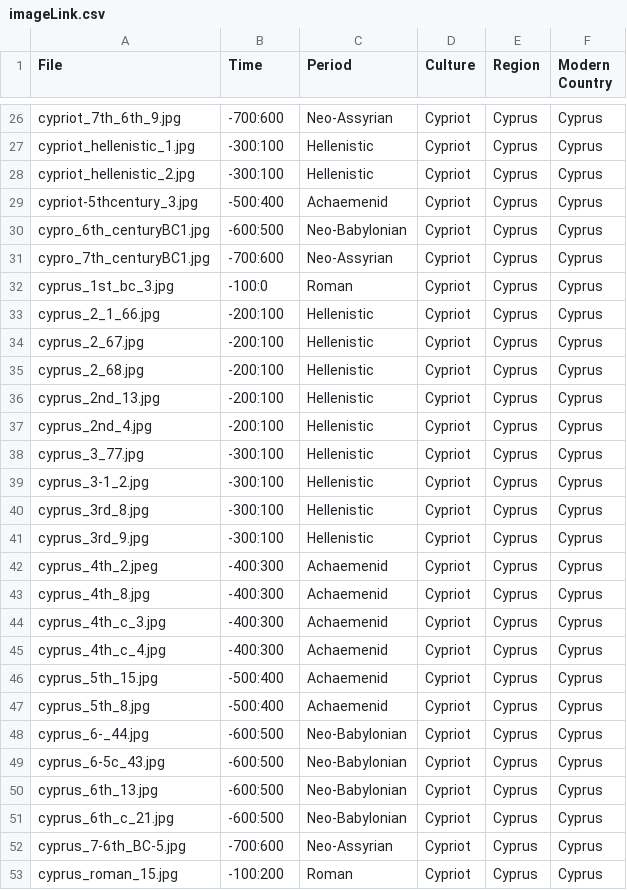
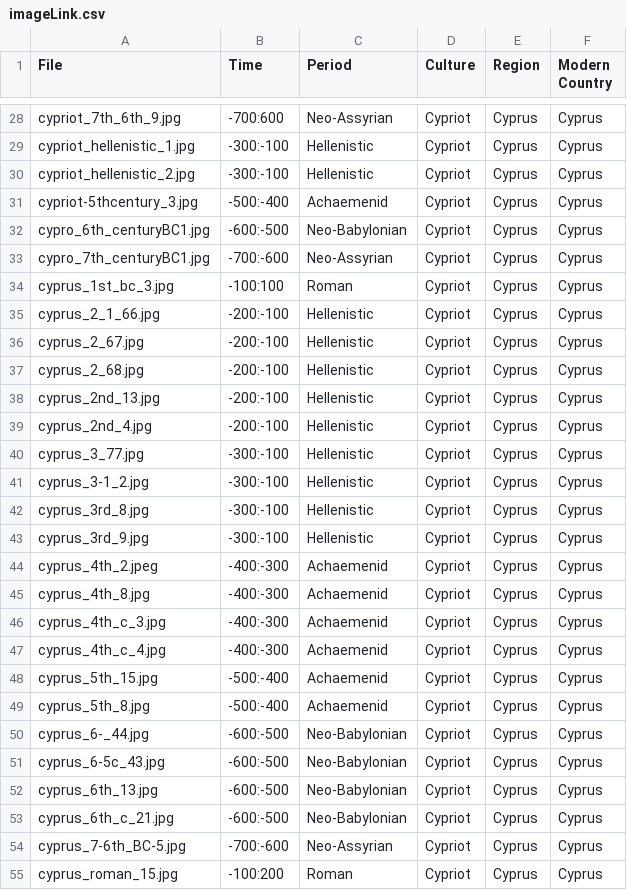
Before and after one commit to maltaweel/ImageComparison, a CSV file: image_data/imageLink.csv, drawn as a sheet; only a part is shown, gaps mark what is left out; the diff covers the shown part only.

```diff
--- a/image_data/imageLink.csv
+++ b/image_data/imageLink.csv
@@ -26,28 +28,28 @@
 "cypriot_7th_6th_9.jpg","-700:600","Neo-Assyrian","Cypriot","Cyprus","Cyprus"
-"cypriot_hellenistic_1.jpg","-300:100","Hellenistic","Cypriot","Cyprus","Cyprus"
-"cypriot_hellenistic_2.jpg","-300:100","Hellenistic","Cypriot","Cyprus","Cyprus"
-"cypriot-5thcentury_3.jpg","-500:400","Achaemenid","Cypriot","Cyprus","Cyprus"
-"cypro_6th_centuryBC1.jpg","-600:500","Neo-Babylonian","Cypriot","Cyprus","Cyprus"
-"cypro_7th_centuryBC1.jpg","-700:600","Neo-Assyrian","Cypriot","Cyprus","Cyprus"
-"cyprus_1st_bc_3.jpg","-100:0","Roman","Cypriot","Cyprus","Cyprus"
-"cyprus_2_1_66.jpg","-200:100","Hellenistic","Cypriot","Cyprus","Cyprus"
-"cyprus_2_67.jpg","-200:100","Hellenistic","Cypriot","Cyprus","Cyprus"
-"cyprus_2_68.jpg","-200:100","Hellenistic","Cypriot","Cyprus","Cyprus"
-"cyprus_2nd_13.jpg","-200:100","Hellenistic","Cypriot","Cyprus","Cyprus"
-"cyprus_2nd_4.jpg","-200:100","Hellenistic","Cypriot","Cyprus","Cyprus"
-"cyprus_3_77.jpg","-300:100","Hellenistic","Cypriot","Cyprus","Cyprus"
-"cyprus_3-1_2.jpg","-300:100","Hellenistic","Cypriot","Cyprus","Cyprus"
-"cyprus_3rd_8.jpg","-300:100","Hellenistic","Cypriot","Cyprus","Cyprus"
-"cyprus_3rd_9.jpg","-300:100","Hellenistic","Cypriot","Cyprus","Cyprus"
-"cyprus_4th_2.jpeg","-400:300","Achaemenid","Cypriot","Cyprus","Cyprus"
-"cyprus_4th_8.jpg","-400:300","Achaemenid","Cypriot","Cyprus","Cyprus"
-"cyprus_4th_c_3.jpg","-400:300","Achaemenid","Cypriot","Cyprus","Cyprus"
-"cyprus_4th_c_4.jpg","-400:300","Achaemenid","Cypriot","Cyprus","Cyprus"
-"cyprus_5th_15.jpg","-500:400","Achaemenid","Cypriot","Cyprus","Cyprus"
-"cyprus_5th_8.jpg","-500:400","Achaemenid","Cypriot","Cyprus","Cyprus"
-"cyprus_6-_44.jpg","-600:500","Neo-Babylonian","Cypriot","Cyprus","Cyprus"
-"cyprus_6-5c_43.jpg","-600:500","Neo-Babylonian","Cypriot","Cyprus","Cyprus"
-"cyprus_6th_13.jpg","-600:500","Neo-Babylonian","Cypriot","Cyprus","Cyprus"
-"cyprus_6th_c_21.jpg","-600:500","Neo-Babylonian","Cypriot","Cyprus","Cyprus"
-"cyprus_7-6th_BC-5.jpg","-700:600","Neo-Assyrian","Cypriot","Cyprus","Cyprus"
+"cypriot_hellenistic_1.jpg","-300:-100","Hellenistic","Cypriot","Cyprus","Cyprus"
+"cypriot_hellenistic_2.jpg","-300:-100","Hellenistic","Cypriot","Cyprus","Cyprus"
+"cypriot-5thcentury_3.jpg","-500:-400","Achaemenid","Cypriot","Cyprus","Cyprus"
+"cypro_6th_centuryBC1.jpg","-600:-500","Neo-Babylonian","Cypriot","Cyprus","Cyprus"
+"cypro_7th_centuryBC1.jpg","-700:-600","Neo-Assyrian","Cypriot","Cyprus","Cyprus"
+"cyprus_1st_bc_3.jpg","-100:100","Roman","Cypriot","Cyprus","Cyprus"
+"cyprus_2_1_66.jpg","-200:-100","Hellenistic","Cypriot","Cyprus","Cyprus"
+"cyprus_2_67.jpg","-200:-100","Hellenistic","Cypriot","Cyprus","Cyprus"
+"cyprus_2_68.jpg","-200:-100","Hellenistic","Cypriot","Cyprus","Cyprus"
+"cyprus_2nd_13.jpg","-200:-100","Hellenistic","Cypriot","Cyprus","Cyprus"
+"cyprus_2nd_4.jpg","-200:-100","Hellenistic","Cypriot","Cyprus","Cyprus"
+"cyprus_3_77.jpg","-300:-100","Hellenistic","Cypriot","Cyprus","Cyprus"
+"cyprus_3-1_2.jpg","-300:-100","Hellenistic","Cypriot","Cyprus","Cyprus"
+"cyprus_3rd_8.jpg","-300:-100","Hellenistic","Cypriot","Cyprus","Cyprus"
+"cyprus_3rd_9.jpg","-300:-100","Hellenistic","Cypriot","Cyprus","Cyprus"
+"cyprus_4th_2.jpeg","-400:-300","Achaemenid","Cypriot","Cyprus","Cyprus"
+"cyprus_4th_8.jpg","-400:-300","Achaemenid","Cypriot","Cyprus","Cyprus"
+"cyprus_4th_c_3.jpg","-400:-300","Achaemenid","Cypriot","Cyprus","Cyprus"
+"cyprus_4th_c_4.jpg","-400:-300","Achaemenid","Cypriot","Cyprus","Cyprus"
+"cyprus_5th_15.jpg","-500:-400","Achaemenid","Cypriot","Cyprus","Cyprus"
+"cyprus_5th_8.jpg","-500:-400","Achaemenid","Cypriot","Cyprus","Cyprus"
+"cyprus_6-_44.jpg","-600:-500","Neo-Babylonian","Cypriot","Cyprus","Cyprus"
+"cyprus_6-5c_43.jpg","-600:-500","Neo-Babylonian","Cypriot","Cyprus","Cyprus"
+"cyprus_6th_13.jpg","-600:-500","Neo-Babylonian","Cypriot","Cyprus","Cyprus"
+"cyprus_6th_c_21.jpg","-600:-500","Neo-Babylonian","Cypriot","Cyprus","Cyprus"
+"cyprus_7-6th_BC-5.jpg","-700:-600","Neo-Assyrian","Cypriot","Cyprus","Cyprus"
 "cyprus_roman_15.jpg","-100:200","Roman","Cypriot","Cyprus","Cyprus"
```
Also changed, not shown: 6 added rows and 119 edited cells elsewhere in this file, 9-4/imageLink.csv, network_output/network.csv, 29 other files.
